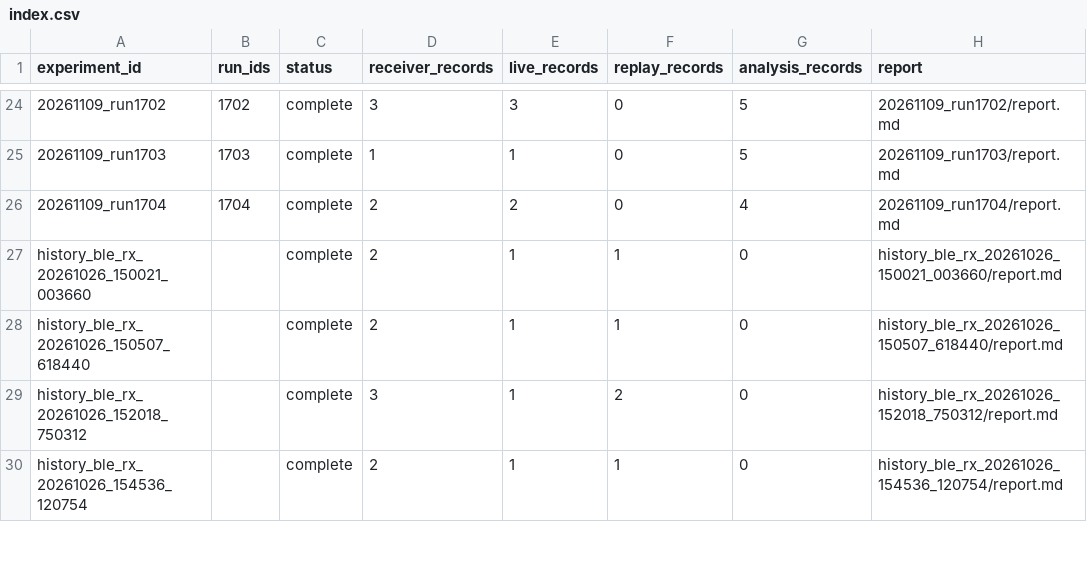
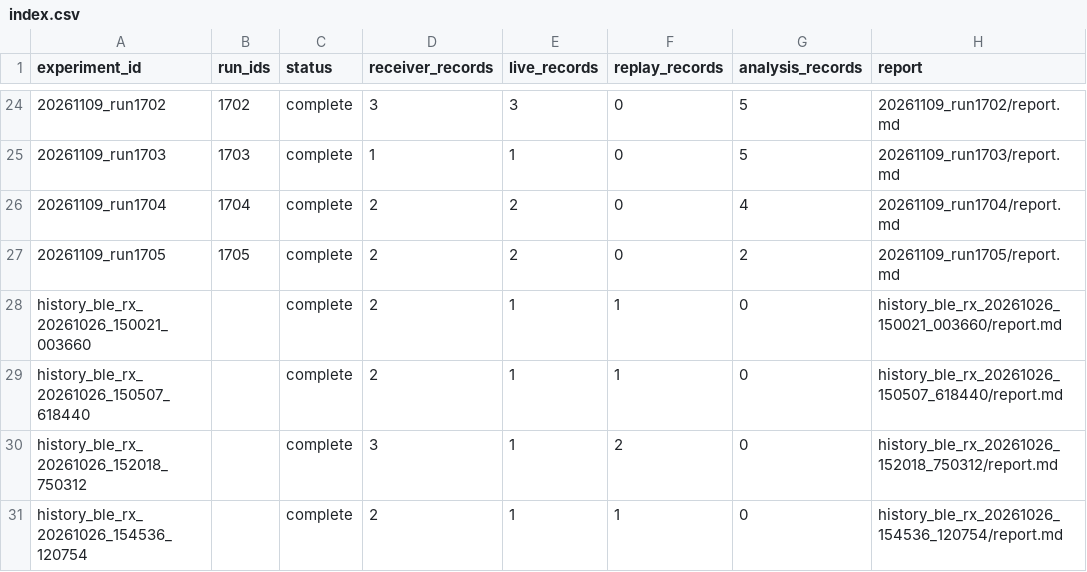
Before and after one commit to JIDA114514/B2Z, a CSV file: python/experiments/index.csv, drawn as a sheet; only a part is shown, gaps mark what is left out.

```diff
--- a/python/experiments/index.csv
+++ b/python/experiments/index.csv
@@ -26,2 +26,3 @@ experiment_id,run_ids,status,receiver_records,live_records,replay_records,analys
 20261109_run1704,1704,complete,2,2,0,4,20261109_run1704/report.md
+20261109_run1705,1705,complete,2,2,0,2,20261109_run1705/report.md
 history_ble_rx_20261026_150021_003660,,complete,2,1,1,0,history_ble_rx_20261026_150021_003660/report.md
```
Also changed, not shown: python/experiments/artifacts.csv, python/experiments/runs.csv, 22 other files.
